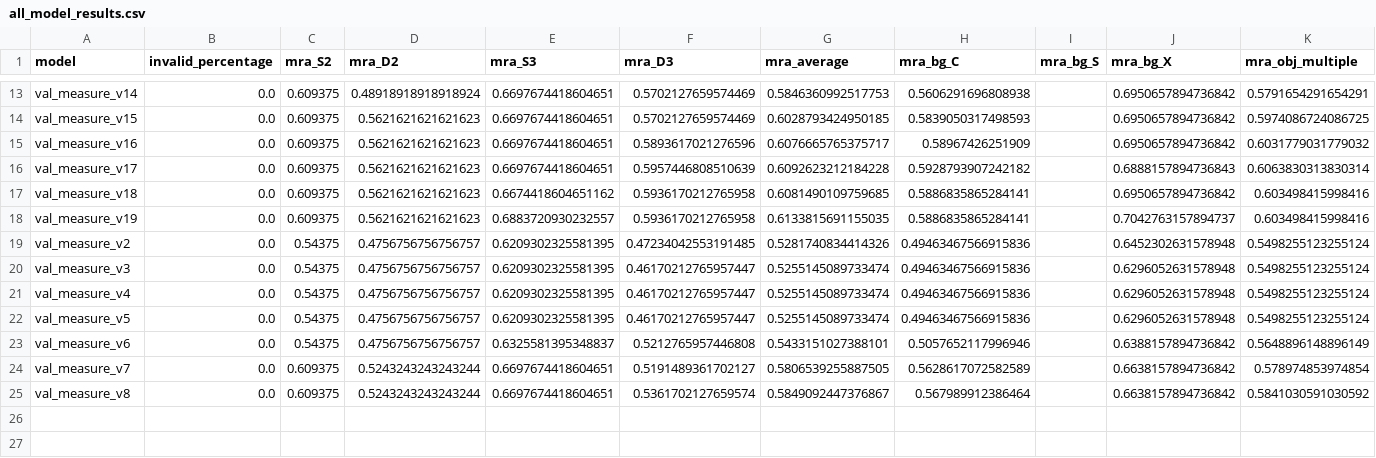
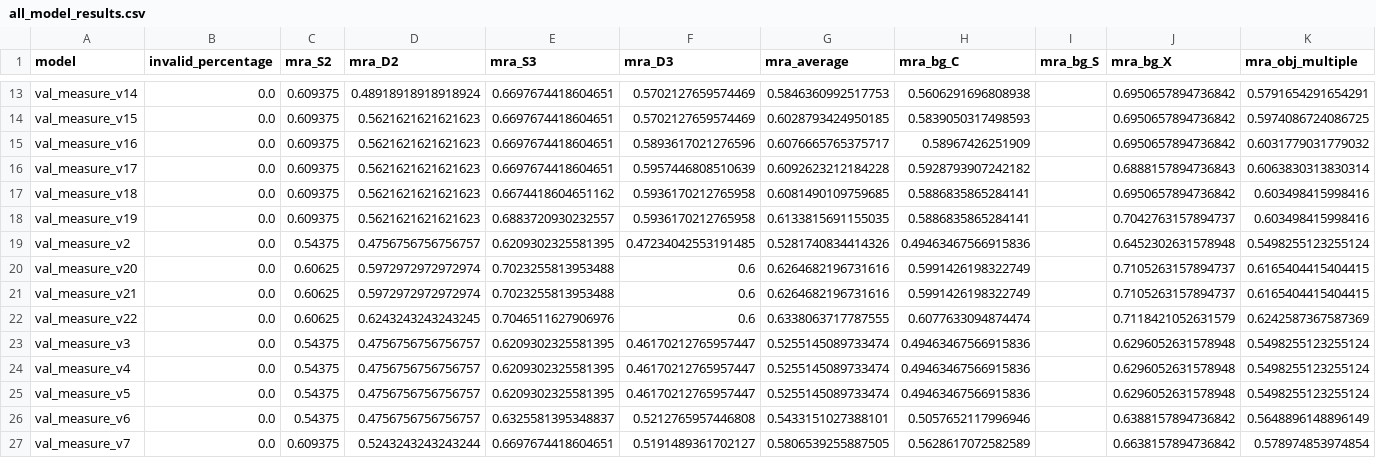
Before and after one commit to quagmire02/quantiphy-trackb, a CSV file: results/val_mra/all_model_results.csv, drawn as a sheet; only a part is shown, gaps mark what is left out; the shorter side is filled out with more unchanged rows; rows hold the shown columns only; the diff names each change by its address in the sheet, - before the commit and + after, or states it on an @@ line.

```diff
--- a/results/val_mra/all_model_results.csv
+++ b/results/val_mra/all_model_results.csv
+row 20: val_measure_v20 | 0.0 | 0.60625 | 0.5972972972972974 | 0.7023255813953488 | 0.6 | 0.6264682196731616 | 0.5991426198322749 |  | 0.7105263157894737 | 0.6165404415404415
+row 21: val_measure_v21 | 0.0 | 0.60625 | 0.5972972972972974 | 0.7023255813953488 | 0.6 | 0.6264682196731616 | 0.5991426198322749 |  | 0.7105263157894737 | 0.6165404415404415
+row 22: val_measure_v22 | 0.0 | 0.60625 | 0.6243243243243245 | 0.7046511627906976 | 0.6 | 0.6338063717787555 | 0.6077633094874474 |  | 0.7118421052631579 | 0.6242587367587369
```
Also changed, not shown: results/test_predictions/Qwen3-VL-4B_video_f16_px448.csv, 42 other files.
